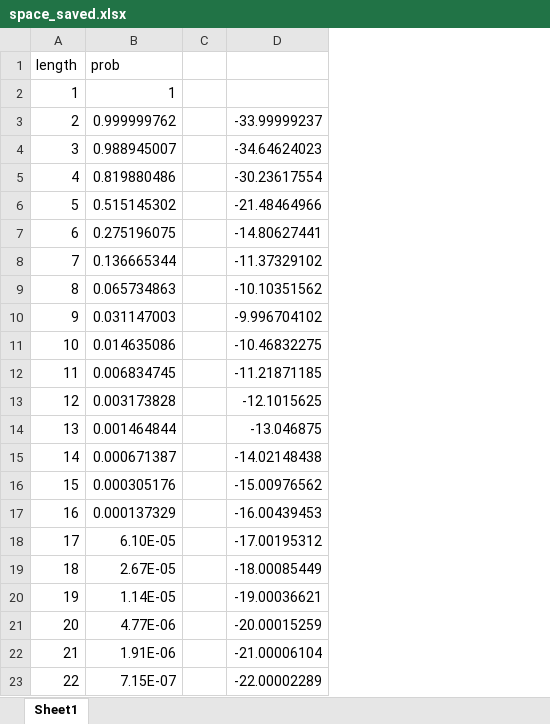
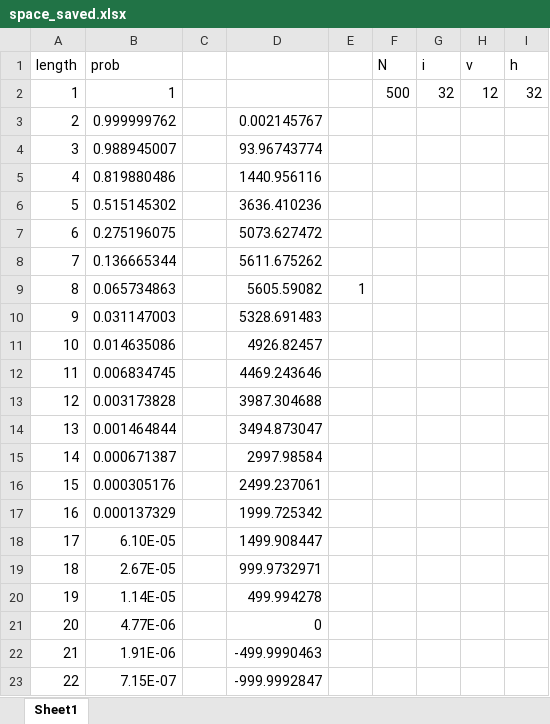
Before and after one commit to k2zylstra/sequence_overlap, an Excel workbook: data/space_saved.xlsx, sheet Sheet1, drawn as a sheet; values as stored, in another font and other column widths than the file's, no borders; charts and pictures not drawn; removed rows and columns are numbered as before the commit, all else as after; the diff names each change by its address in the sheet, - before the commit and + after, or states it on an @@ line.

```diff
--- a/data/space_saved.xlsx (sheet Sheet1)
+++ b/data/space_saved.xlsx (sheet Sheet1)
-column D, rows 3-23: -33.99999237 | -34.64624023 | -30.23617554 | -21.48464966 | -14.80627441 | -11.37329102 | -10.10351562 | -9.996704102 | -10.46832275 | -11.21871185 | -12.1015625 | -13.046875 | -14.02148438 | -15.00976562 | -16.00439453 | -17.00195312 | -18.00085449 | -19.00036621 | -20.00015259 | -21.00006104 | -22.00002289
+column D, rows 3-23: 0.002145767 | 93.96743774 | 1440.956116 | 3636.410236 | 5073.627472 | 5611.675262 | 5605.59082 | 5328.691483 | 4926.82457 | 4469.243646 | 3987.304688 | 3494.873047 | 2997.98584 | 2499.237061 | 1999.725342 | 1499.908447 | 999.9732971 | 499.994278 | 0 | -499.9990463 | -999.9992847
+column E, row 9: 1
+column F (N), row 2: 500
+column G (i), row 2: 32
+column H (v), row 2: 12
+column I (h), row 2: 32
```
Also changed, not shown: charts or pictures, 14 other files.
